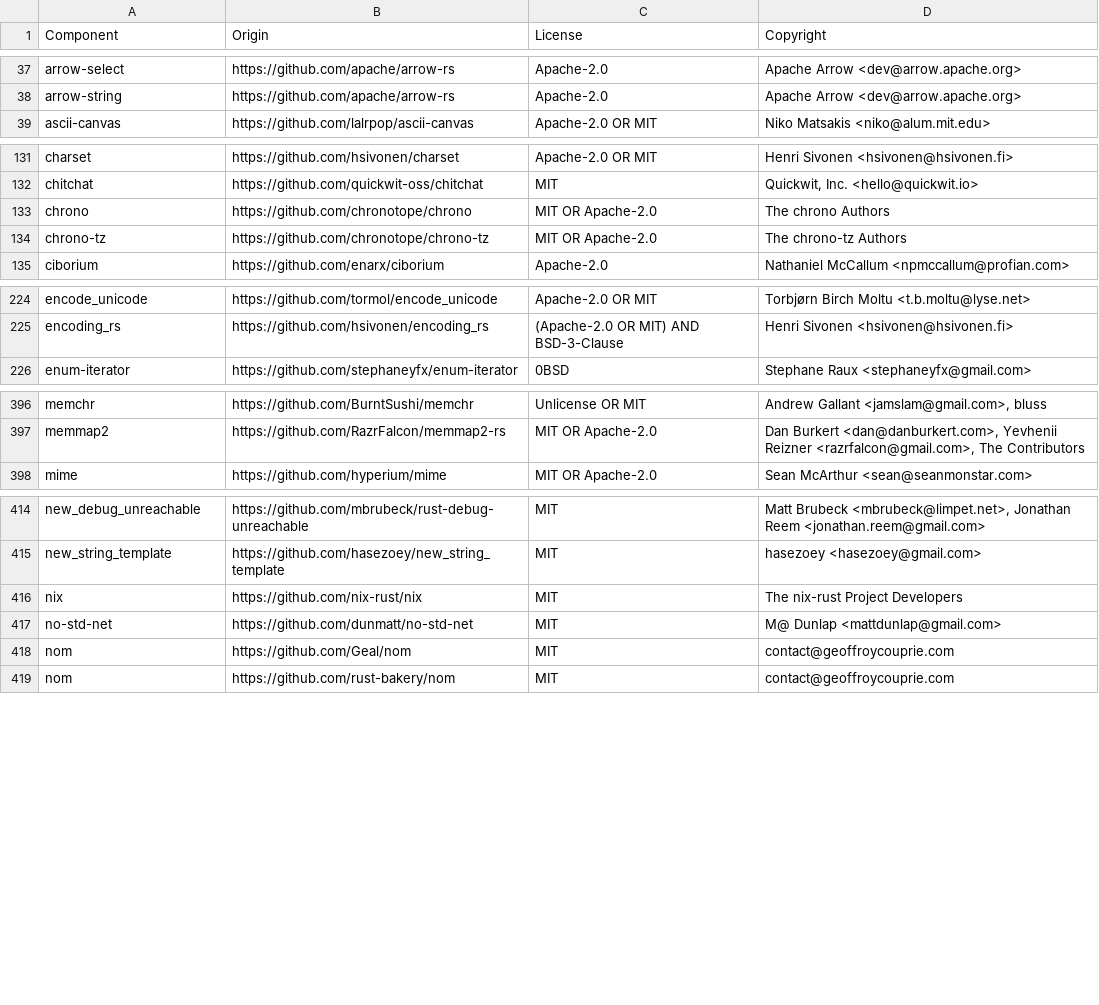
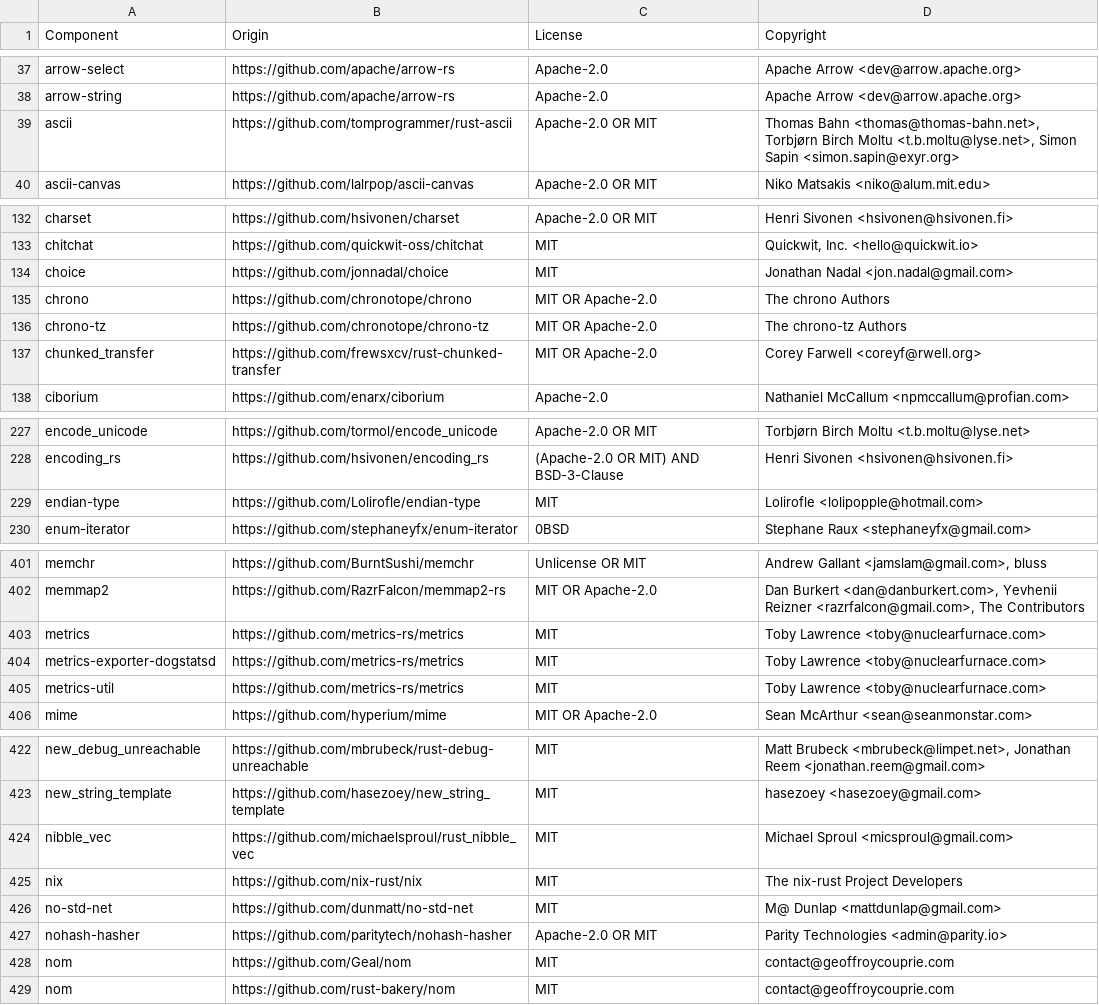
Before and after one commit to quickwit-oss/quickwit, a CSV file: LICENSE-3rdparty.csv, drawn as a sheet; only a part is shown, gaps mark what is left out; the diff covers the shown part only.

```diff
--- a/LICENSE-3rdparty.csv
+++ b/LICENSE-3rdparty.csv
@@ -38,2 +38,3 @@ arrow-select,https://github.com/apache/arrow-rs,Apache-2.0,Apache Arrow <dev@arr
 arrow-string,https://github.com/apache/arrow-rs,Apache-2.0,Apache Arrow <dev@arrow.apache.org>
+ascii,https://github.com/tomprogrammer/rust-ascii,Apache-2.0 OR MIT,"Thomas Bahn <thomas@thomas-bahn.net>, Torbjørn Birch Moltu <t.b.moltu@lyse.net>, Simon Sapin <simon.sapin@exyr.org>"
 ascii-canvas,https://github.com/lalrpop/ascii-canvas,Apache-2.0 OR MIT,Niko Matsakis <niko@alum.mit.edu>
@@ -132,4 +133,6 @@ charset,https://github.com/hsivonen/charset,Apache-2.0 OR MIT,Henri Sivonen <hsi
 chitchat,https://github.com/quickwit-oss/chitchat,MIT,"Quickwit, Inc. <hello@quickwit.io>"
+choice,https://github.com/jonnadal/choice,MIT,Jonathan Nadal <jon.nadal@gmail.com>
 chrono,https://github.com/chronotope/chrono,MIT OR Apache-2.0,The chrono Authors
 chrono-tz,https://github.com/chronotope/chrono-tz,MIT OR Apache-2.0,The chrono-tz Authors
+chunked_transfer,https://github.com/frewsxcv/rust-chunked-transfer,MIT OR Apache-2.0,Corey Farwell <coreyf@rwell.org>
 ciborium,https://github.com/enarx/ciborium,Apache-2.0,Nathaniel McCallum <npmccallum@profian.com>
@@ -225,2 +228,3 @@ encode_unicode,https://github.com/tormol/encode_unicode,Apache-2.0 OR MIT,Torbj
 encoding_rs,https://github.com/hsivonen/encoding_rs,(Apache-2.0 OR MIT) AND BSD-3-Clause,Henri Sivonen <hsivonen@hsivonen.fi>
+endian-type,https://github.com/Lolirofle/endian-type,MIT,Lolirofle <lolipopple@hotmail.com>
 enum-iterator,https://github.com/stephaneyfx/enum-iterator,0BSD,Stephane Raux <stephaneyfx@gmail.com>
@@ -397,2 +402,5 @@ memchr,https://github.com/BurntSushi/memchr,Unlicense OR MIT,"Andrew Gallant <ja
 memmap2,https://github.com/RazrFalcon/memmap2-rs,MIT OR Apache-2.0,"Dan Burkert <dan@danburkert.com>, Yevhenii Reizner <razrfalcon@gmail.com>, The Contributors"
+metrics,https://github.com/metrics-rs/metrics,MIT,Toby Lawrence <toby@nuclearfurnace.com>
+metrics-exporter-dogstatsd,https://github.com/metrics-rs/metrics,MIT,Toby Lawrence <toby@nuclearfurnace.com>
+metrics-util,https://github.com/metrics-rs/metrics,MIT,Toby Lawrence <toby@nuclearfurnace.com>
 mime,https://github.com/hyperium/mime,MIT OR Apache-2.0,Sean McArthur <sean@seanmonstar.com>
@@ -415,4 +423,6 @@ new_debug_unreachable,https://github.com/mbrubeck/rust-debug-unreachable,MIT,"Ma
 new_string_template,https://github.com/hasezoey/new_string_template,MIT,hasezoey <hasezoey@gmail.com>
+nibble_vec,https://github.com/michaelsproul/rust_nibble_vec,MIT,Michael Sproul <micsproul@gmail.com>
 nix,https://github.com/nix-rust/nix,MIT,The nix-rust Project Developers
 no-std-net,https://github.com/dunmatt/no-std-net,MIT,M@ Dunlap <mattdunlap@gmail.com>
+nohash-hasher,https://github.com/paritytech/nohash-hasher,Apache-2.0 OR MIT,Parity Technologies <admin@parity.io>
 nom,https://github.com/Geal/nom,MIT,contact@geoffroycouprie.com
```
Also changed, not shown: 5 added rows elsewhere in this file.
